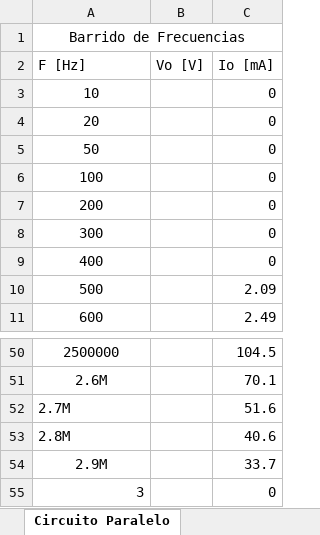
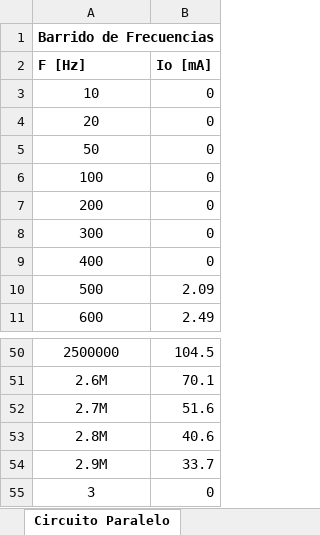
Before and after one commit to dbsrunsaac/lab-l3, an Excel workbook: 2. CIRCUITOS RESONANTES/INFORME FINAL/mediciones_experimentales.xlsx, sheet Circuito Paralelo, drawn as a sheet; only a part is shown, gaps mark what is left out; values as stored, in another font and other column widths than the file's, no borders; removed rows and columns are numbered as before the commit, all else as after; the diff names each change by its address in the sheet, - before the commit and + after, or states it on an @@ line.

```diff
--- a/2. CIRCUITOS RESONANTES/INFORME FINAL/mediciones_experimentales.xlsx (sheet Circuito Paralelo)
+++ b/2. CIRCUITOS RESONANTES/INFORME FINAL/mediciones_experimentales.xlsx (sheet Circuito Paralelo)
-column B (Vo [V]), empty
-A1:A2 bold: off
+A1:A2 bold: on
-B2 bold: off
+B2 bold: on
-A52:A53 alignment: left
+A52:A53 alignment: center
-A55 alignment: right
+A55 alignment: center
```
Also changed, not shown: sheet Circuito Serie, charts or pictures, 2. CIRCUITOS RESONANTES/INFORME FINAL/resonancia.xlsx, 7 other files.
